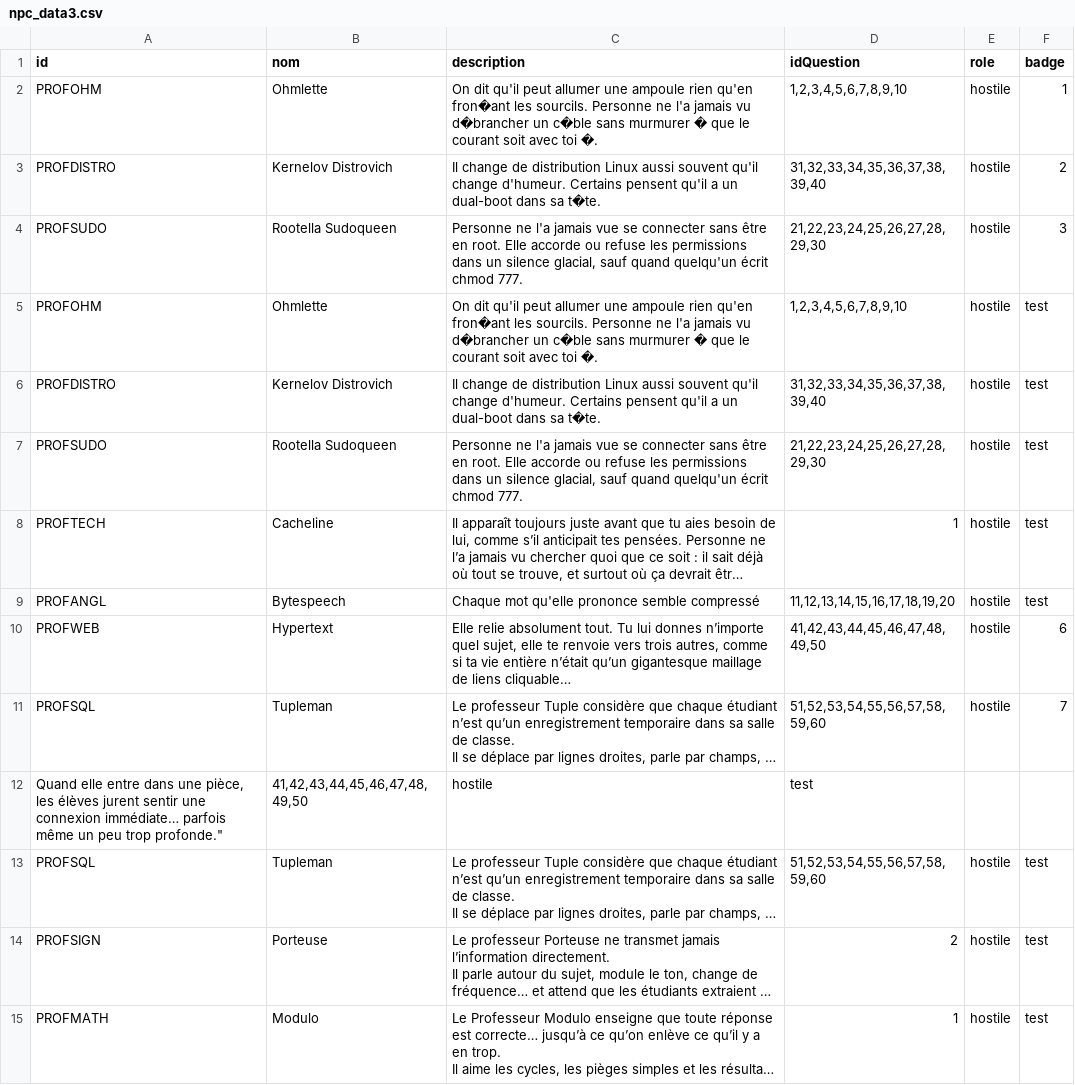
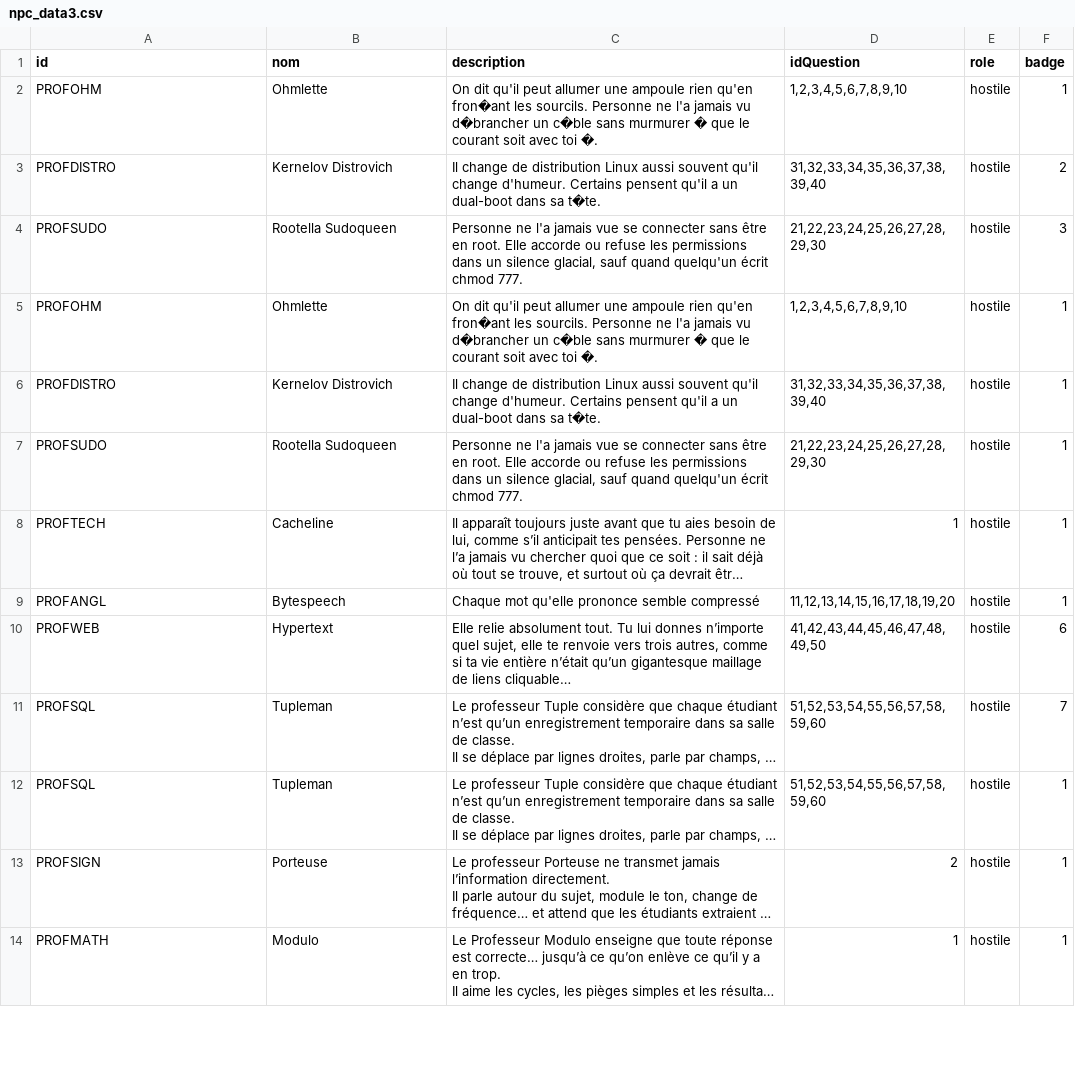
Before and after one commit to EkssTV/Team-Seconde-Sess, a CSV file: game/npc/npc_data3.csv, drawn as a sheet; only a part is shown; long unchanged cells end in …; removed rows and columns are numbered as before the commit, all else as after; the diff covers the shown part only; the diff names each change by its address in the sheet, - before the commit and + after, or states it on an @@ line.

```diff
--- a/game/npc/npc_data3.csv
+++ b/game/npc/npc_data3.csv
-F5:F9 (badge): test
+F5:F9 (badge): 1
-row 12: Quand elle entre dans une pièce, les élèves jurent sentir une connexion immédiate… parfois même un peu trop profonde." | 41,42,43,44,45,46,47,48,49,50 | hostile | test
-F12:F14 (badge): test
+F12:F14 (badge): 1
```
Also changed, not shown: 13 edited cells elsewhere in this file, game/area/area_data.csv, game/object/object_data.csv, 10 other files.
